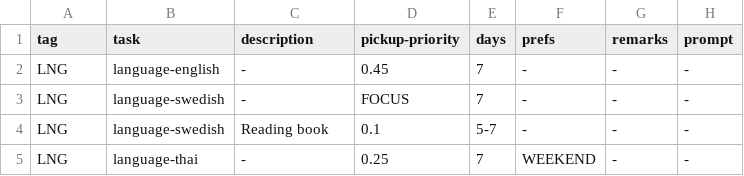
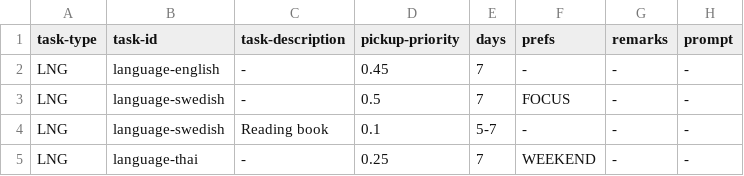
Before and after one commit to cholushkin/week-tasks-suggestion, a CSV file: Data/Tasks/lng.csv, drawn as a sheet.

```diff
--- a/Data/Tasks/lng.csv
+++ b/Data/Tasks/lng.csv
@@ -1,4 +1,4 @@
-tag;task;description;pickup-priority;days;prefs;remarks;prompt
+task-type;task-id;task-description;pickup-priority;days;prefs;remarks;prompt
 LNG;language-english;-;0.45;7;-;-;-
-LNG;language-swedish;-;FOCUS;7;-;-;-
+LNG;language-swedish;-;0.5;7;FOCUS;-;-
 LNG;language-swedish;Reading book;0.1;5-7;-;-;-
```
Also changed, not shown: 4 other files.
